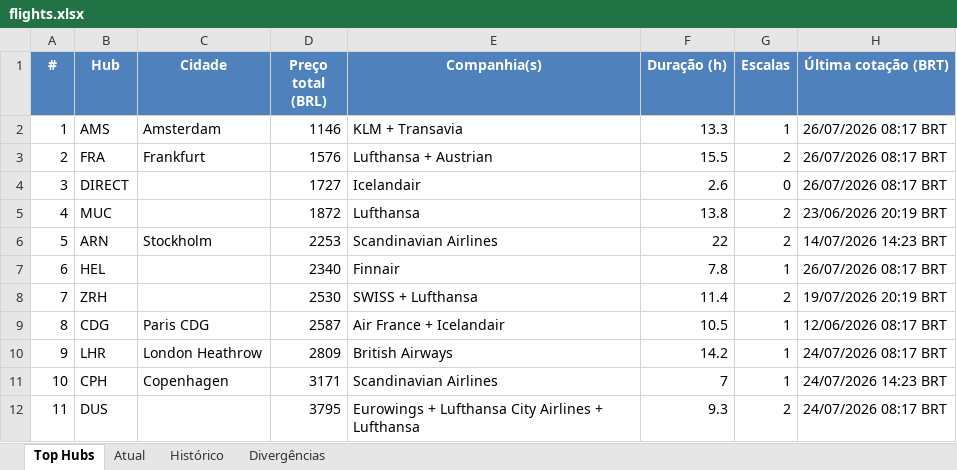
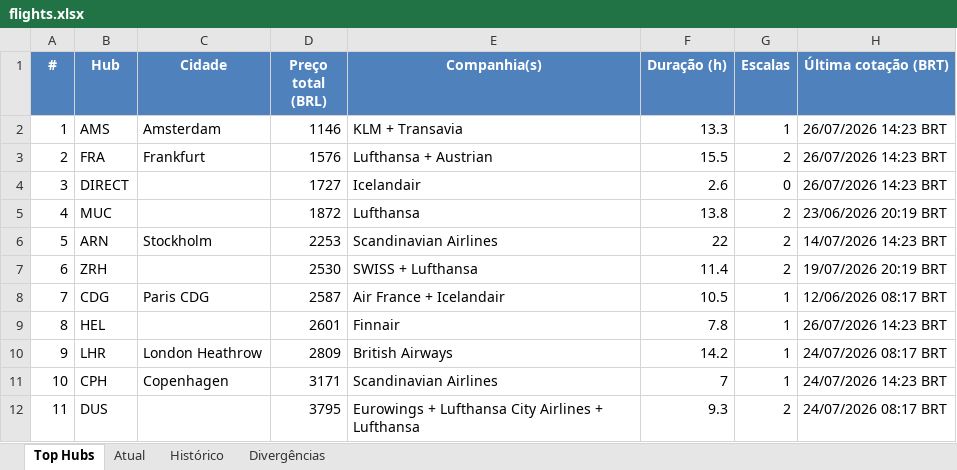
Before and after one commit to VoxJurTech/flight-monitor-dub-kef, an Excel workbook: docs/flights.xlsx, sheet Top Hubs, drawn as a sheet; values as stored, in another font and other column widths than the file's, no borders; conditional formats not drawn; removed rows and columns are numbered as before the commit, all else as after; the diff names each change by its address in the sheet, - before the commit and + after, or states it on an @@ line.

```diff
--- a/docs/flights.xlsx (sheet Top Hubs)
+++ b/docs/flights.xlsx (sheet Top Hubs)
-H2:H4 (Última cotação (BRT)): 26/07/2026 08:17 BRT
+H2:H4 (Última cotação (BRT)): 26/07/2026 14:23 BRT
-row 7: 6 | HEL |  | 2340 | Finnair | 7.8 | 1 | 26/07/2026 08:17 BRT
-A7 (#): 7
+A7 (#): 6
-A8 (#): 8
+A8 (#): 7
+row 9: 8 | HEL |  | 2601 | Finnair | 7.8 | 1 | 26/07/2026 14:23 BRT
```
Also changed, not shown: sheet Atual, sheet Histórico, 2 other files.
